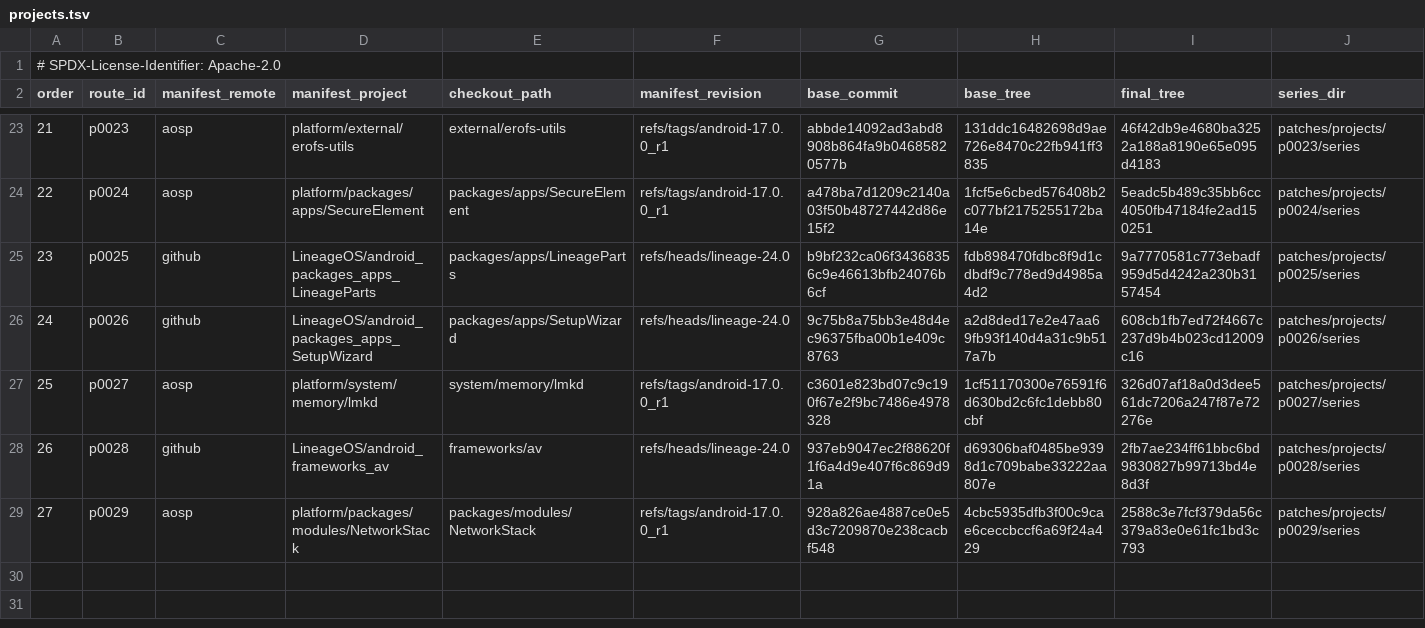
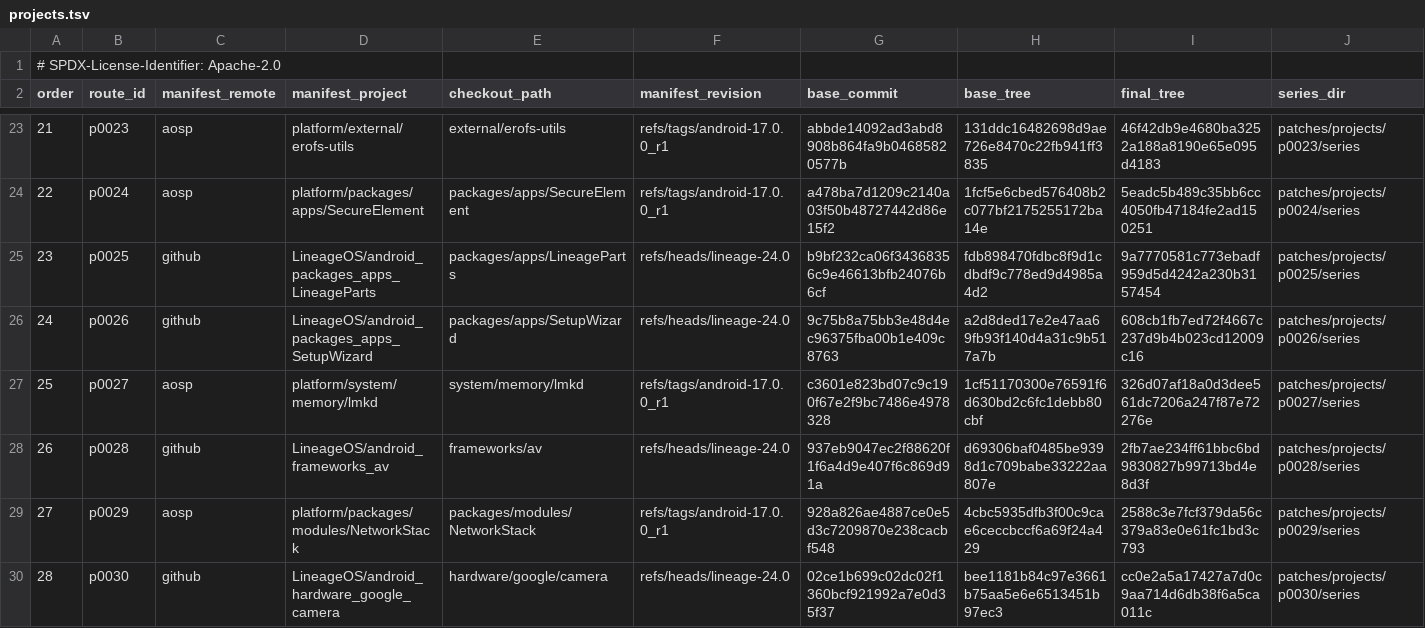
Before and after one commit to 22f/kernarium, a TSV file: android/lineage-24/patches/projects.tsv, drawn as a sheet; only a part is shown, gaps mark what is left out.

```diff
--- a/android/lineage-24/patches/projects.tsv
+++ b/android/lineage-24/patches/projects.tsv
@@ -29 +29,2 @@ order	route_id	manifest_remote	manifest_project	checkout_path	manifest_revision
 27	p0029	aosp	platform/packages/modules/NetworkStack	packages/modules/NetworkStack	refs/tags/android-17.0.0_r1	928a826ae4887ce0e5d3c7209870e238cacbf548	4cbc5935dfb3f00c9cae6ceccbccf6a69f24a429	2588c3e7fcf379da56c379a83e0e61fc1bd3c793	patches/projects/p0029/series
+28	p0030	github	LineageOS/android_hardware_google_camera	hardware/google/camera	refs/heads/lineage-24.0	02ce1b699c02dc02f1360bcf921992a7e0d35f37	bee1181b84c97e3661b75aa5e6e6513451b97ec3	cc0e2a5a17427a7d0c9aa714d6db38f6a5ca011c	patches/projects/p0030/series
```
Also changed, not shown: 4 other files.
